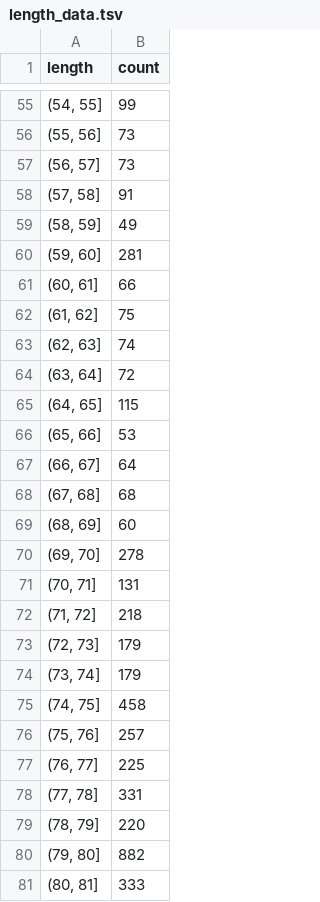
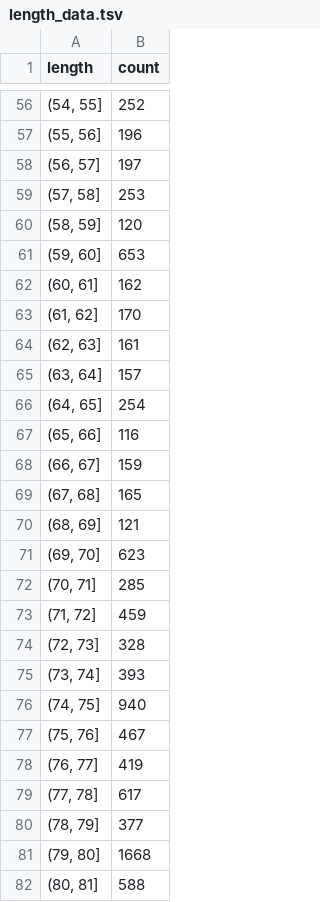
Before and after one commit to andreykurenkov/imdb-data-viz, a TSV file: data/length_data.tsv, drawn as a sheet; only a part is shown, gaps mark what is left out; the diff covers the shown part only.

```diff
--- a/data/length_data.tsv
+++ b/data/length_data.tsv
@@ -55,27 +56,27 @@ length	count
-(54, 55]	99
-(55, 56]	73
-(56, 57]	73
-(57, 58]	91
-(58, 59]	49
-(59, 60]	281
-(60, 61]	66
-(61, 62]	75
-(62, 63]	74
-(63, 64]	72
-(64, 65]	115
-(65, 66]	53
-(66, 67]	64
-(67, 68]	68
-(68, 69]	60
-(69, 70]	278
-(70, 71]	131
-(71, 72]	218
-(72, 73]	179
-(73, 74]	179
-(74, 75]	458
-(75, 76]	257
-(76, 77]	225
-(77, 78]	331
-(78, 79]	220
-(79, 80]	882
-(80, 81]	333
+(54, 55]	252
+(55, 56]	196
+(56, 57]	197
+(57, 58]	253
+(58, 59]	120
+(59, 60]	653
+(60, 61]	162
+(61, 62]	170
+(62, 63]	161
+(63, 64]	157
+(64, 65]	254
+(65, 66]	116
+(66, 67]	159
+(67, 68]	165
+(68, 69]	121
+(69, 70]	623
+(70, 71]	285
+(71, 72]	459
+(72, 73]	328
+(73, 74]	393
+(74, 75]	940
+(75, 76]	467
+(76, 77]	419
+(77, 78]	617
+(78, 79]	377
+(79, 80]	1668
+(80, 81]	588
```
Also changed, not shown: 2 added rows, 1 removed row and 151 edited cells elsewhere in this file, data/budget_data.tsv, data/rating_data.tsv, 8 other files.
